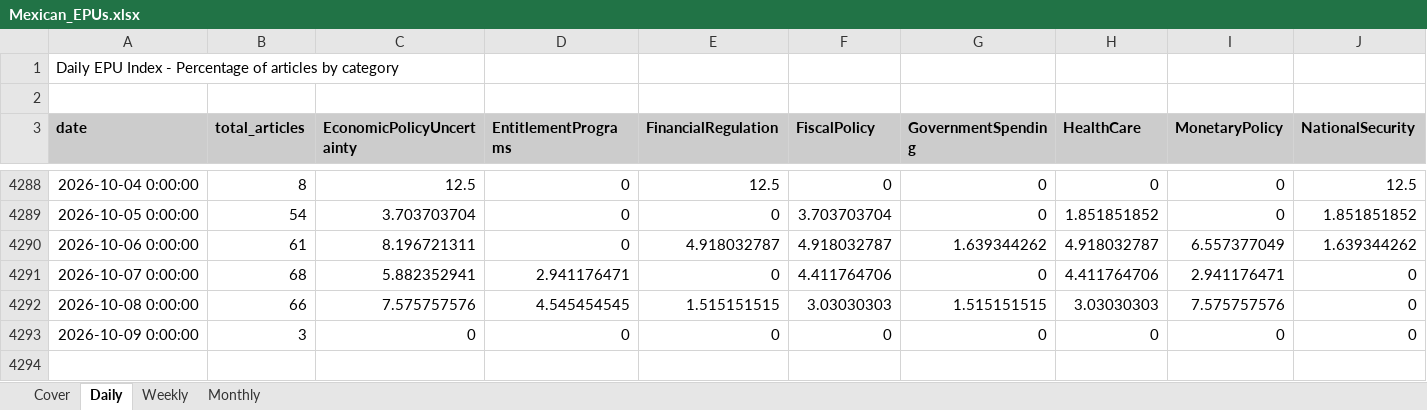
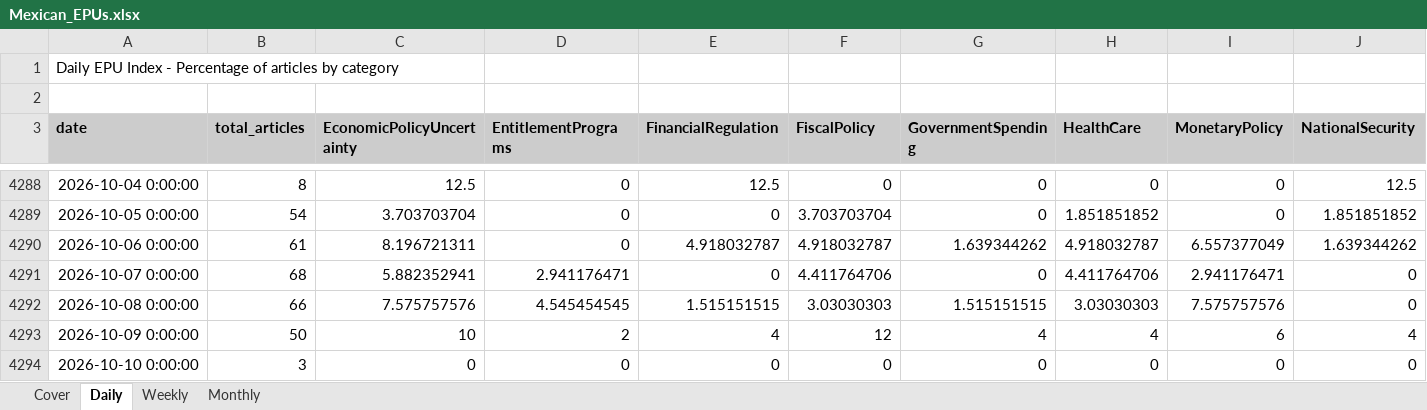
Before and after one commit to adentler1/MonitoringMexico, an Excel workbook: Mexican_EPUs.xlsx, sheet Daily, drawn as a sheet; only a part is shown, gaps mark what is left out; values as stored, in another font and other column widths than the file's, no borders; addresses are those after the commit; rows hold the shown columns only; the diff names each change by its address in the sheet, - before the commit and + after, or states it on an @@ line.

```diff
--- a/Mexican_EPUs.xlsx (sheet Daily)
+++ b/Mexican_EPUs.xlsx (sheet Daily)
+row 4293: 2026-10-09 0:00:00 | 50 | 10 | 2 | 4 | 12 | 4 | 4 | 6 | 4
-A4294 (date): 2026-10-09 0:00:00
+A4294 (date): 2026-10-10 0:00:00
```
Also changed, not shown: sheet Monthly, sheet Weekly, sheet Cover.
